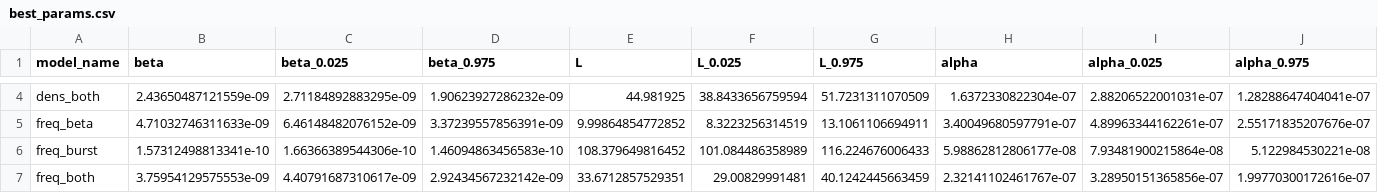
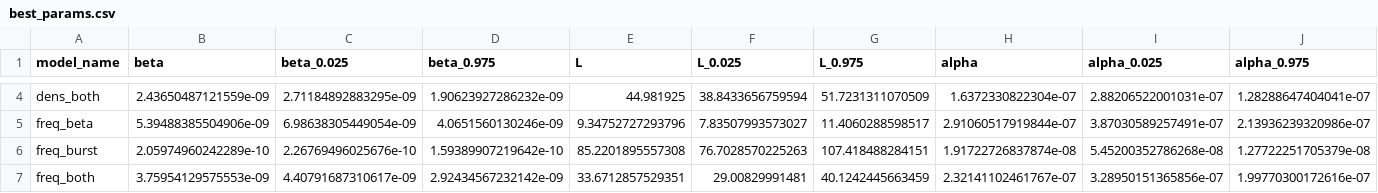
Before and after one commit to qleclerc/mrsa_transduction, a CSV file: Fitting/best_params.csv, drawn as a sheet; only a part is shown, gaps mark what is left out; the diff covers the shown part only; the diff names each change by its address in the sheet, - before the commit and + after, or states it on an @@ line.

```diff
--- a/Fitting/best_params.csv
+++ b/Fitting/best_params.csv
-B5 (beta): 4.71032746311633e-09
+B5 (beta): 5.39488385504906e-09
-C5 (beta_0.025): 6.46148482076152e-09
+C5 (beta_0.025): 6.98638305449054e-09
-D5 (beta_0.975): 3.37239557856391e-09
+D5 (beta_0.975): 4.0651560130246e-09
-E5 (L): 9.99864854772852
+E5 (L): 9.34752727293796
-F5 (L_0.025): 8.3223256314519
+F5 (L_0.025): 7.83507993573027
-G5 (L_0.975): 13.1061106694911
+G5 (L_0.975): 11.4060288598517
-H5 (alpha): 3.40049680597791e-07
+H5 (alpha): 2.91060517919844e-07
-I5 (alpha_0.025): 4.89963344162261e-07
+I5 (alpha_0.025): 3.87030589257491e-07
-J5 (alpha_0.975): 2.55171835207676e-07
+J5 (alpha_0.975): 2.13936239320986e-07
-B6 (beta): 1.57312498813341e-10
+B6 (beta): 2.05974960242289e-10
-C6 (beta_0.025): 1.66366389544306e-10
+C6 (beta_0.025): 2.26769496025676e-10
-D6 (beta_0.975): 1.46094863456583e-10
+D6 (beta_0.975): 1.59389907219642e-10
-E6 (L): 108.379649816452
+E6 (L): 85.2201895557308
-F6 (L_0.025): 101.084486358989
+F6 (L_0.025): 76.7028570225263
-G6 (L_0.975): 116.224676006433
+G6 (L_0.975): 107.418488284151
-H6 (alpha): 5.98862812806177e-08
+H6 (alpha): 1.91722726837874e-08
-I6 (alpha_0.025): 7.93481900215864e-08
+I6 (alpha_0.025): 5.45200352786268e-08
-J6 (alpha_0.975): 5.122984530221e-08
+J6 (alpha_0.975): 1.27722251705379e-08
```
Also changed, not shown: 30 edited cells elsewhere in this file, 14 other files.
